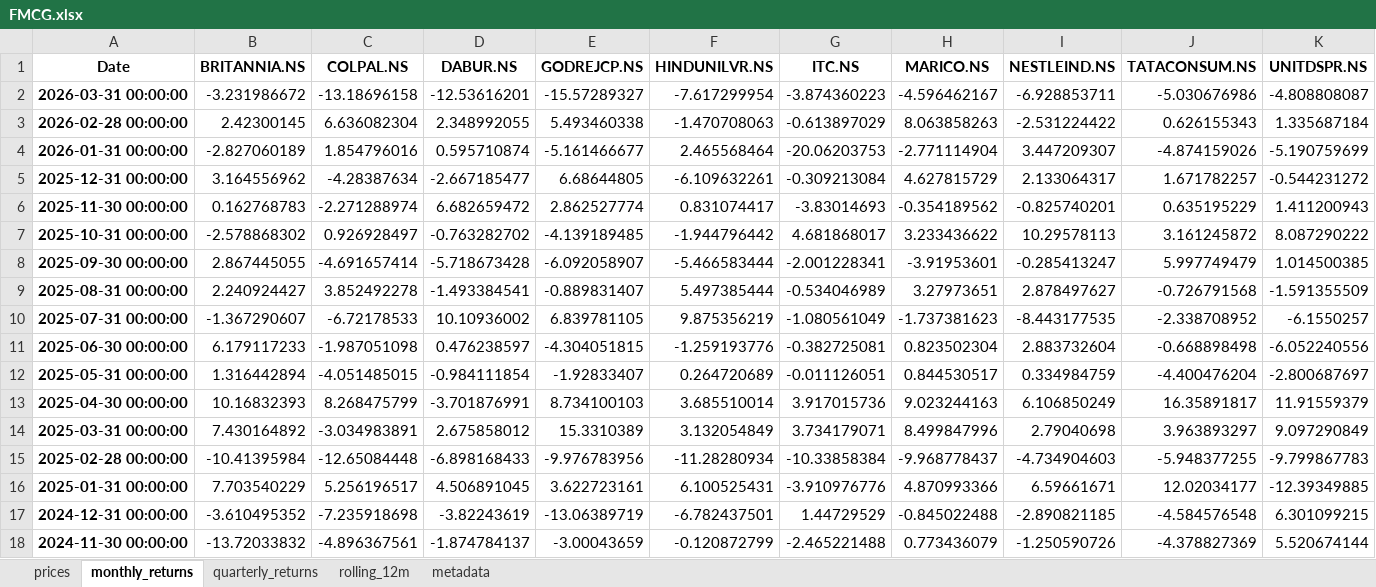
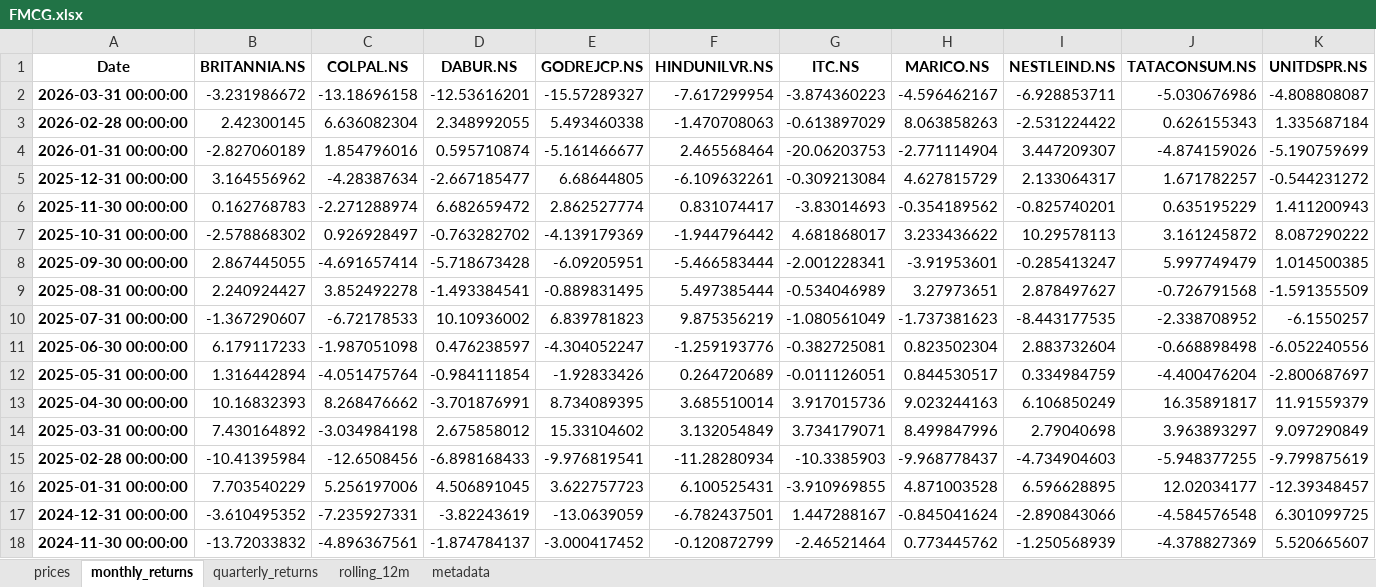
Before and after one commit to rahulshirke7951/stock-sector-dashboard, an Excel workbook: dashboards/FMCG.xlsx, sheet monthly_returns, drawn as a sheet; only a part is shown; values as stored, in another font and other column widths than the file's, no borders; conditional formats not drawn; the diff covers the shown part only; the diff names each change by its address in the sheet, - before the commit and + after, or states it on an @@ line.

```diff
--- a/dashboards/FMCG.xlsx (sheet monthly_returns)
+++ b/dashboards/FMCG.xlsx (sheet monthly_returns)
-E7 (GODREJCP.NS): -4.139189485
+E7 (GODREJCP.NS): -4.139179369
-E8 (GODREJCP.NS): -6.092058907
+E8 (GODREJCP.NS): -6.09205951
-E9 (GODREJCP.NS): -0.889831407
+E9 (GODREJCP.NS): -0.889831495
-E10 (GODREJCP.NS): 6.839781105
+E10 (GODREJCP.NS): 6.839781823
-E11 (GODREJCP.NS): -4.304051815
+E11 (GODREJCP.NS): -4.304052247
-C12 (COLPAL.NS): -4.051485015
+C12 (COLPAL.NS): -4.051475764
-E12 (GODREJCP.NS): -1.92833407
+E12 (GODREJCP.NS): -1.92833426
-C13 (COLPAL.NS): 8.268475799
+C13 (COLPAL.NS): 8.268476662
-E13 (GODREJCP.NS): 8.734100103
+E13 (GODREJCP.NS): 8.734089395
-C14 (COLPAL.NS): -3.034983891
+C14 (COLPAL.NS): -3.034984198
-E14 (GODREJCP.NS): 15.3310389
+E14 (GODREJCP.NS): 15.33104602
-C15 (COLPAL.NS): -12.65084448
+C15 (COLPAL.NS): -12.6508456
-E15 (GODREJCP.NS): -9.976783956
+E15 (GODREJCP.NS): -9.976819541
-G15 (ITC.NS): -10.33858384
+G15 (ITC.NS): -10.3385903
-K15 (UNITDSPR.NS): -9.799867783
+K15 (UNITDSPR.NS): -9.799875619
-C16 (COLPAL.NS): 5.256196517
+C16 (COLPAL.NS): 5.256197006
-E16 (GODREJCP.NS): 3.622723161
+E16 (GODREJCP.NS): 3.622757723
-G16 (ITC.NS): -3.910976776
+G16 (ITC.NS): -3.910969855
-H16 (MARICO.NS): 4.870993366
+H16 (MARICO.NS): 4.871003528
-I16 (NESTLEIND.NS): 6.59661671
+I16 (NESTLEIND.NS): 6.596628895
-K16 (UNITDSPR.NS): -12.39349885
+K16 (UNITDSPR.NS): -12.39348457
-C17 (COLPAL.NS): -7.235918698
+C17 (COLPAL.NS): -7.235927331
-E17 (GODREJCP.NS): -13.06389719
+E17 (GODREJCP.NS): -13.0639059
-G17 (ITC.NS): 1.44729529
+G17 (ITC.NS): 1.447288167
-H17 (MARICO.NS): -0.845022488
+H17 (MARICO.NS): -0.845041624
-I17 (NESTLEIND.NS): -2.890821185
+I17 (NESTLEIND.NS): -2.890843066
-K17 (UNITDSPR.NS): 6.301099215
+K17 (UNITDSPR.NS): 6.301099725
-E18 (GODREJCP.NS): -3.00043659
+E18 (GODREJCP.NS): -3.000417452
-G18 (ITC.NS): -2.465221488
+G18 (ITC.NS): -2.46521464
-H18 (MARICO.NS): 0.773436079
+H18 (MARICO.NS): 0.773445762
-I18 (NESTLEIND.NS): -1.250590726
+I18 (NESTLEIND.NS): -1.250568939
-K18 (UNITDSPR.NS): 5.520674144
+K18 (UNITDSPR.NS): 5.520665607
```
Also changed, not shown: 209 edited cells elsewhere in this sheet, sheet prices, sheet rolling_12m, sheet quarterly_returns, dashboards/Automobile.xlsx, dashboards/Banking.xlsx, 7 other files.
